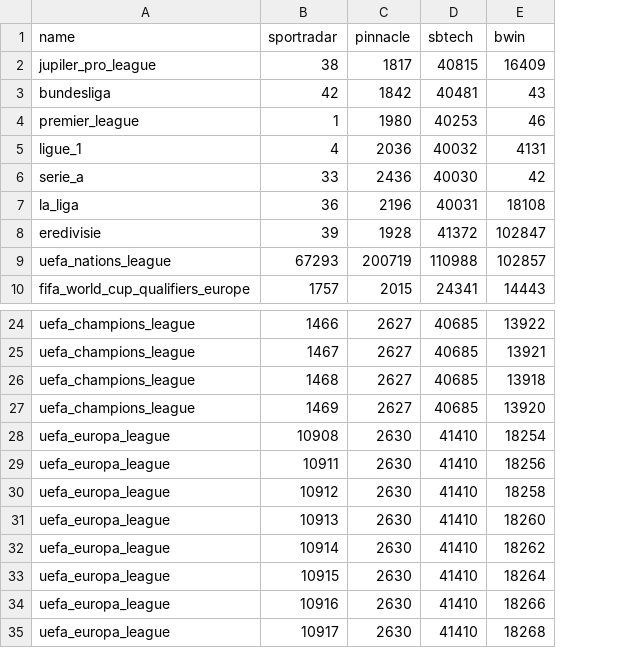
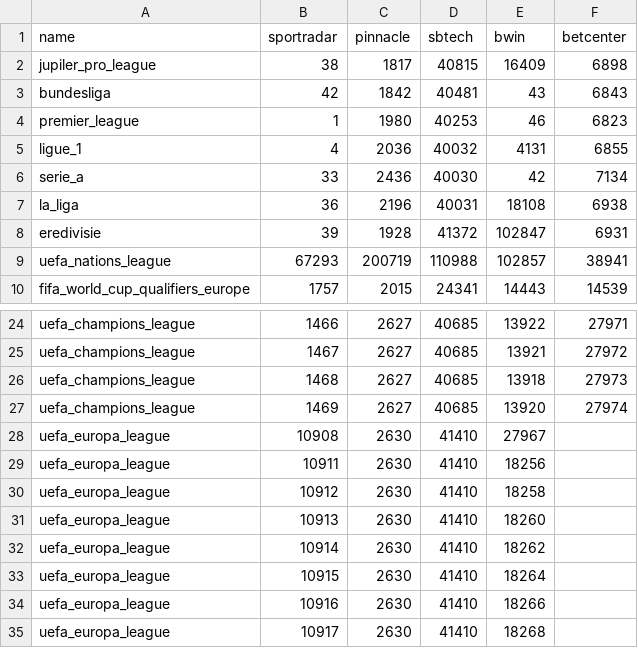
Before and after one commit to pdmuinck/positive-value-trading, a CSV file: backend/batches/matches_today/pinnacle_sportradar_league_mapping.csv, drawn as a sheet; only a part is shown, gaps mark what is left out; the diff names each change by its address in the sheet, - before the commit and + after, or states it on an @@ line.

Commit message:
start with betcenter mapping

```diff
--- a/backend/batches/matches_today/pinnacle_sportradar_league_mapping.csv
+++ b/backend/batches/matches_today/pinnacle_sportradar_league_mapping.csv
+column F (betcenter), rows 2-10: 6898 | 6843 | 6823 | 6855 | 7134 | 6938 | 6931 | 38941 | 14539; rows 24-27: 27971 | 27972 | 27973 | 27974
-E28 (bwin): 18254
+E28 (bwin): 27967
```
Also changed, not shown: 1 other file.
